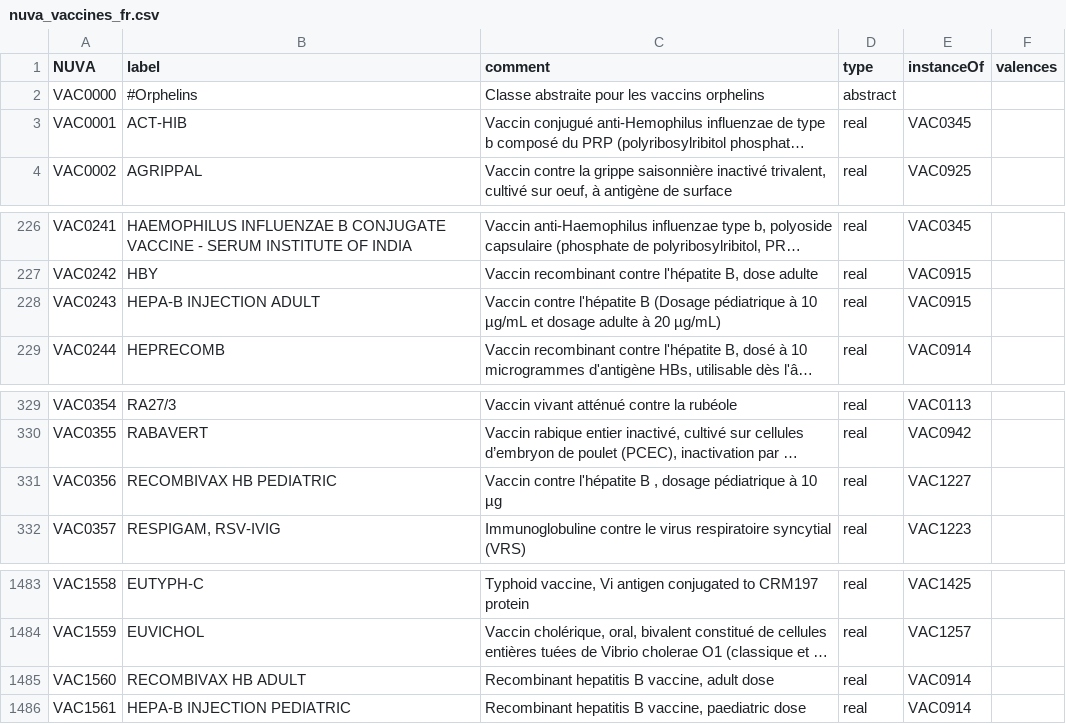
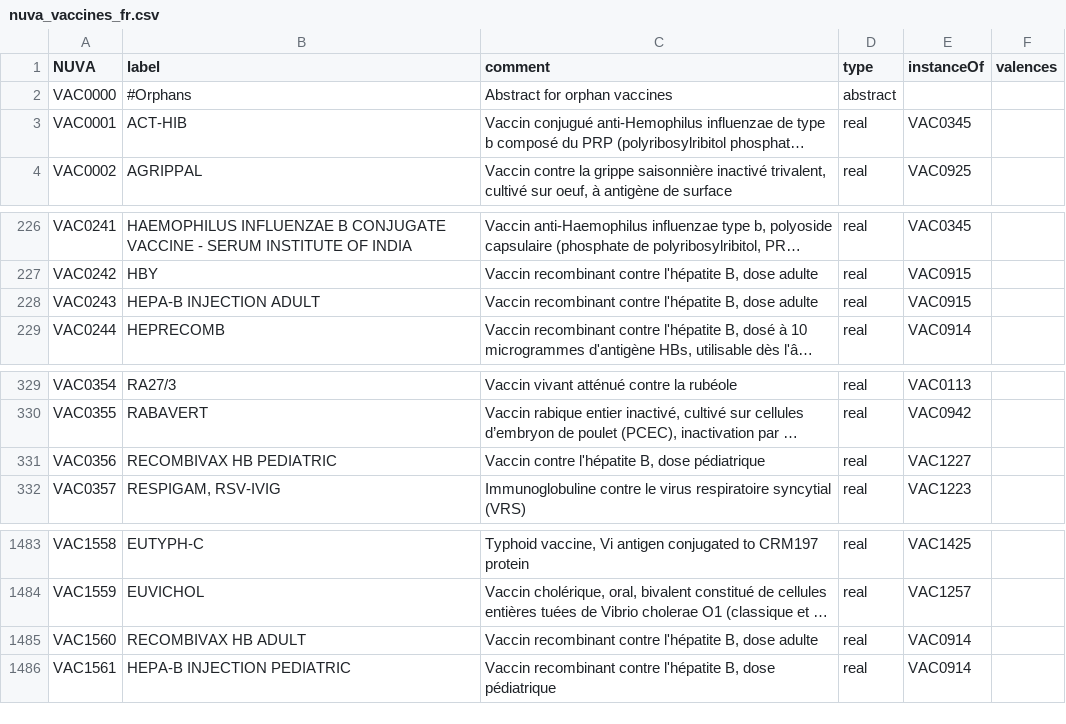
Before and after one commit to IVC-NUVA/NUVA, a CSV file: Exports/CSV/nuva_vaccines_fr.csv, drawn as a sheet; only a part is shown, gaps mark what is left out; long unchanged cells end in …; the diff names each change by its address in the sheet, - before the commit and + after, or states it on an @@ line.

```diff
--- a/Exports/CSV/nuva_vaccines_fr.csv
+++ b/Exports/CSV/nuva_vaccines_fr.csv
-B2 (label): #Orphelins
+B2 (label): #Orphans
-C2 (comment): Classe abstraite pour les vaccins orphelins
+C2 (comment): Abstract for orphan vaccines
-C228 (comment): Vaccin contre l'hépatite B (Dosage pédiatrique à 10 µg/mL et dosage adulte à 20 µg/mL)
+C228 (comment): Vaccin recombinant contre l'hépatite B, dose adulte
-C331 (comment): …contre l'hépatite B , dosage pédiatrique à 10 µg
+C331 (comment): …contre l'hépatite B, dose pédiatrique
-C1485 (comment): Recombinant hepatitis B vaccine, adult dose
+C1485 (comment): Vaccin recombinant contre l'hépatite B, dose adulte
-C1486 (comment): Recombinant hepatitis B vaccine, paediatric dose
+C1486 (comment): Vaccin recombinant contre l'hépatite B, dose pédiatrique
```
Also changed, not shown: Exports/CSV/nuva_valences_fr.csv, 4 other files.
